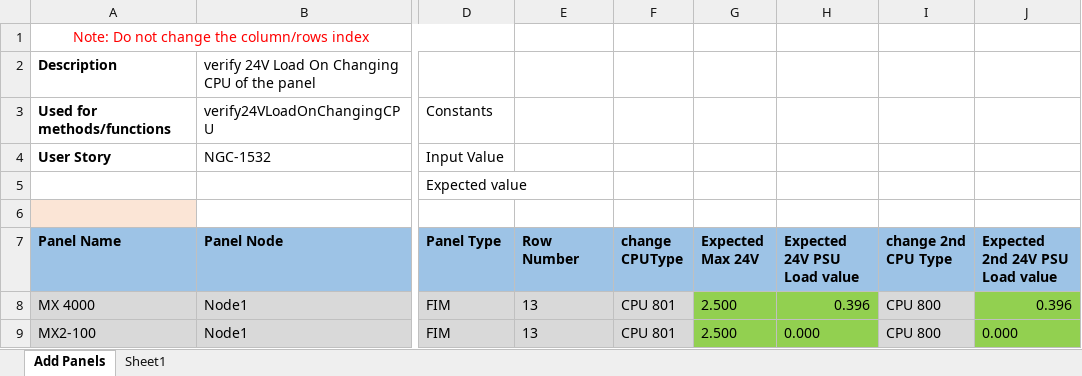
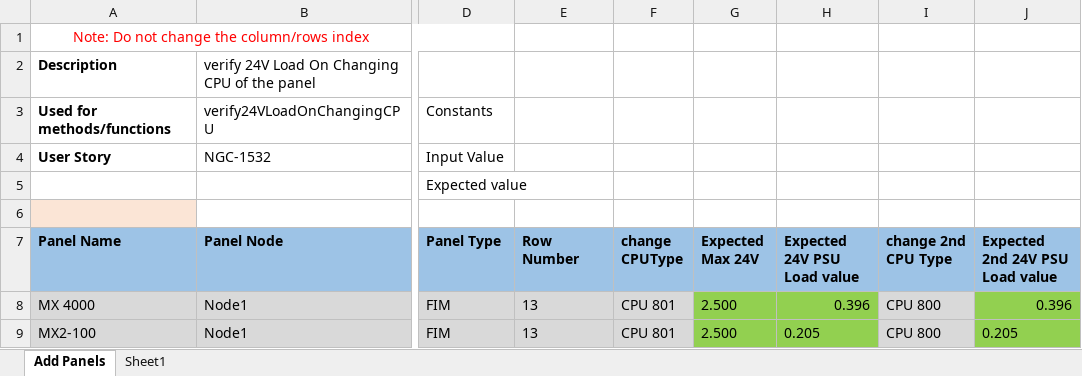
Before and after one commit to rohanpaw/DesktopInt, an Excel workbook: Test Data/Verify_24V_Load_On_Changing_CPU_Of_Panel.xlsx, sheet Add Panels, drawn as a sheet; only a part is shown, gaps mark what is left out; values as stored, in another font and other column widths than the file's, no borders; the diff names each change by its address in the sheet, - before the commit and + after, or states it on an @@ line.

```diff
--- a/Test Data/Verify_24V_Load_On_Changing_CPU_Of_Panel.xlsx (sheet Add Panels)
+++ b/Test Data/Verify_24V_Load_On_Changing_CPU_Of_Panel.xlsx (sheet Add Panels)
-H9 (Expected 24V PSU Load value): 0.000
+H9 (Expected 24V PSU Load value): 0.205
-J9 (Expected 2nd 24V PSU Load value): 0.000
+J9 (Expected 2nd 24V PSU Load value): 0.205
```
Also changed, not shown: Test Data/TC_147_Verify_Battery_Standby_And_Alarm_Load_On_Addition_Deletion_Of_RBus_Connection.xlsx, Test Data/Verify_24V_Alarm_Load_On_Addition_Deletion_Of_RBus_And_XBus.xlsx, 7 other files.
